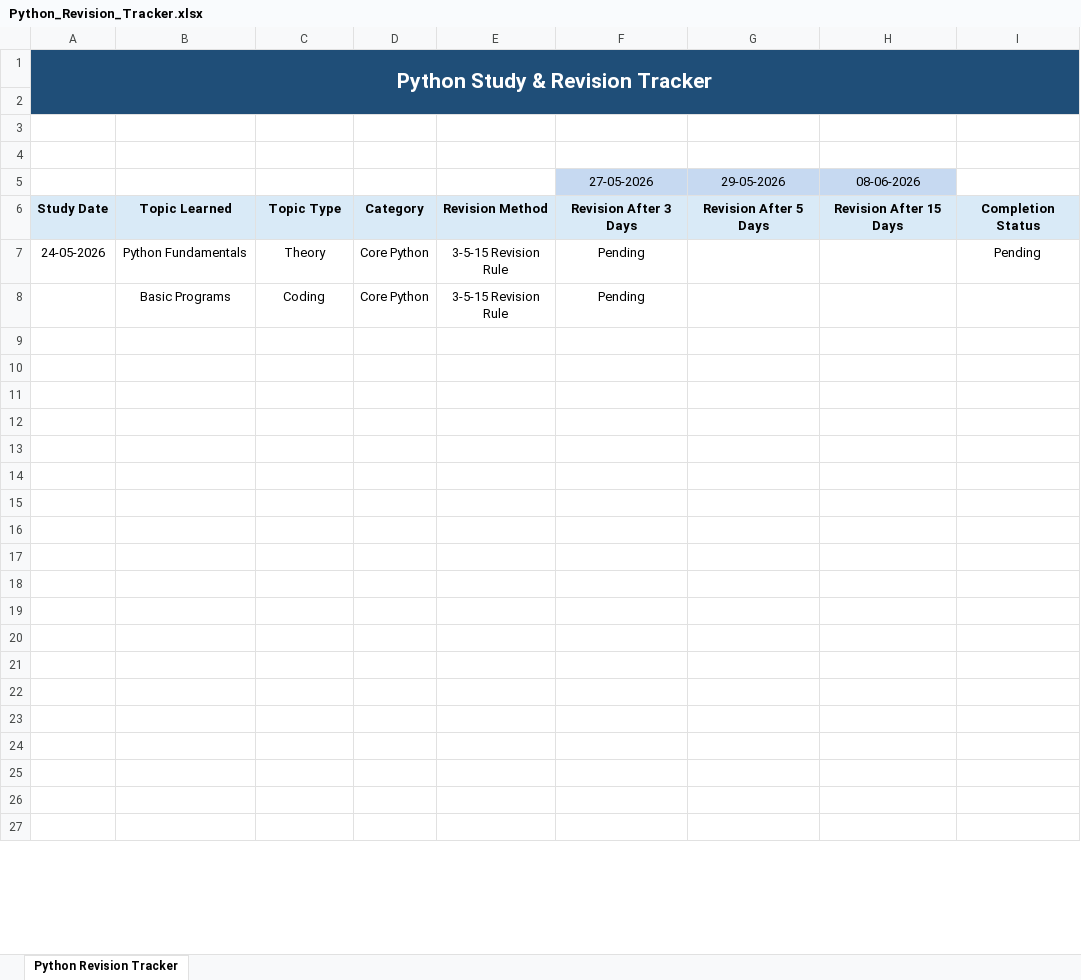
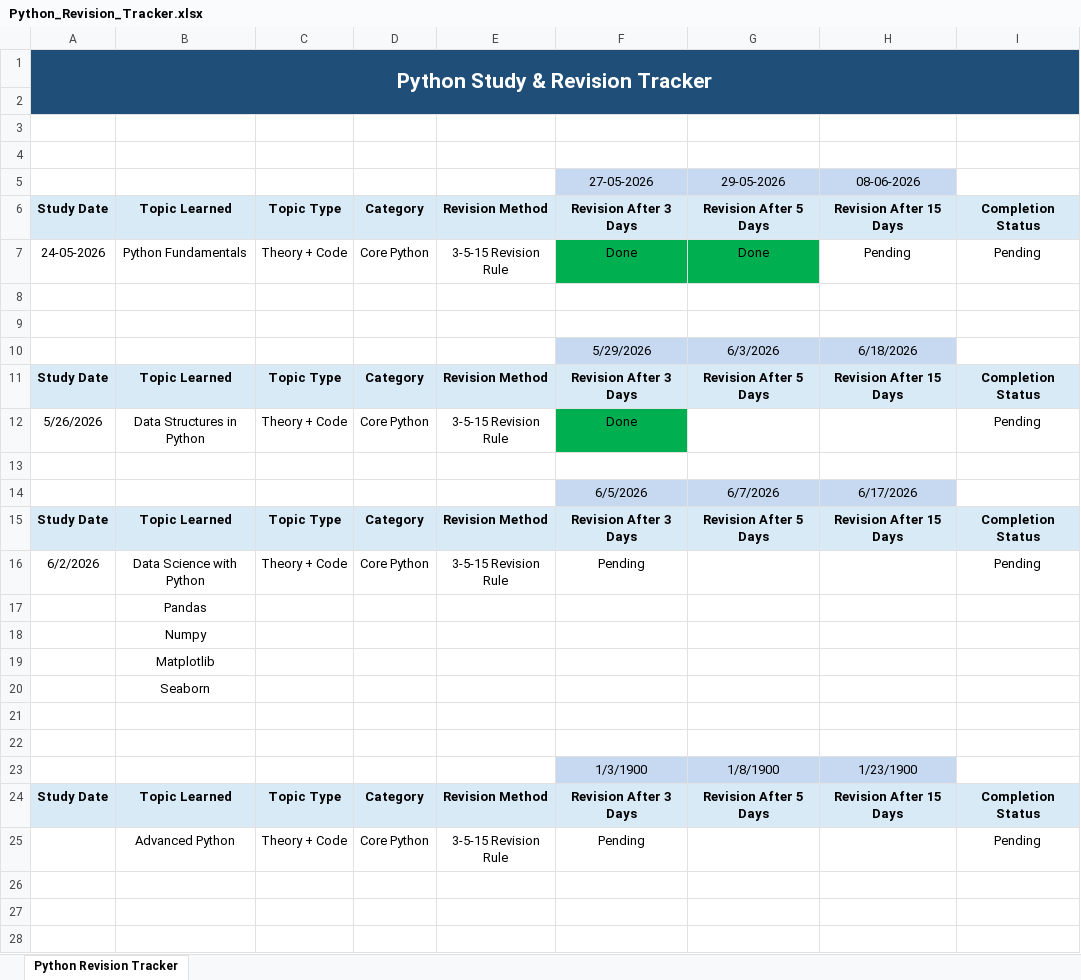
Before and after one commit to balkrushnanaik/Python-Programming, an Excel workbook: Python_Revision_Tracker.xlsx, sheet Python Revision Tracker, drawn as a sheet; only a part is shown; the shorter side is filled out with more unchanged rows; values as stored, in another font and other column widths than the file's, no borders; removed rows and columns are numbered as before the commit, all else as after; the diff names each change by its address in the sheet, - before the commit and + after, or states it on an @@ line.

Commit message:
Revised Exception Handling in Pythonn

```diff
--- a/Python_Revision_Tracker.xlsx (sheet Python Revision Tracker)
+++ b/Python_Revision_Tracker.xlsx (sheet Python Revision Tracker)
-C7: Theory
+C7: Theory + Code
-F7: Pending
+F7: Done
-F7:G7 fill: none
+F7:G7 fill: #00B050
-G7: (empty)
+G7: Done
-H7: (empty)
+H7: Pending
-row 8:  | Basic Programs | Coding | Core Python | 3-5-15 Revision Rule | Pending
+row 10:  |  |  |  |  | 5/29/2026 | 6/3/2026 | 6/18/2026
+row 11: Study Date | Topic Learned | Topic Type | Category | Revision Method | Revision After 3 Days | Revision After 5 Days | Revision After 15 Days | Completion Status
+row 12: 5/26/2026 | Data Structures in Python | Theory + Code | Core Python | 3-5-15 Revision Rule | Done |  |  | Pending
+row 14:  |  |  |  |  | 6/5/2026 | 6/7/2026 | 6/17/2026
+row 15: Study Date | Topic Learned | Topic Type | Category | Revision Method | Revision After 3 Days | Revision After 5 Days | Revision After 15 Days | Completion Status
+row 16: 6/2/2026 | Data Science with Python | Theory + Code | Core Python | 3-5-15 Revision Rule | Pending |  |  | Pending
+row 17:  | Pandas
+row 18:  | Numpy
+row 19:  | Matplotlib
+row 20:  | Seaborn
+row 23:  |  |  |  |  | 1/3/1900 | 1/8/1900 | 1/23/1900
+row 24: Study Date | Topic Learned | Topic Type | Category | Revision Method | Revision After 3 Days | Revision After 5 Days | Revision After 15 Days | Completion Status
+row 25:  | Advanced Python | Theory + Code | Core Python | 3-5-15 Revision Rule | Pending |  |  | Pending
```
Also changed, not shown: 1 other file.
